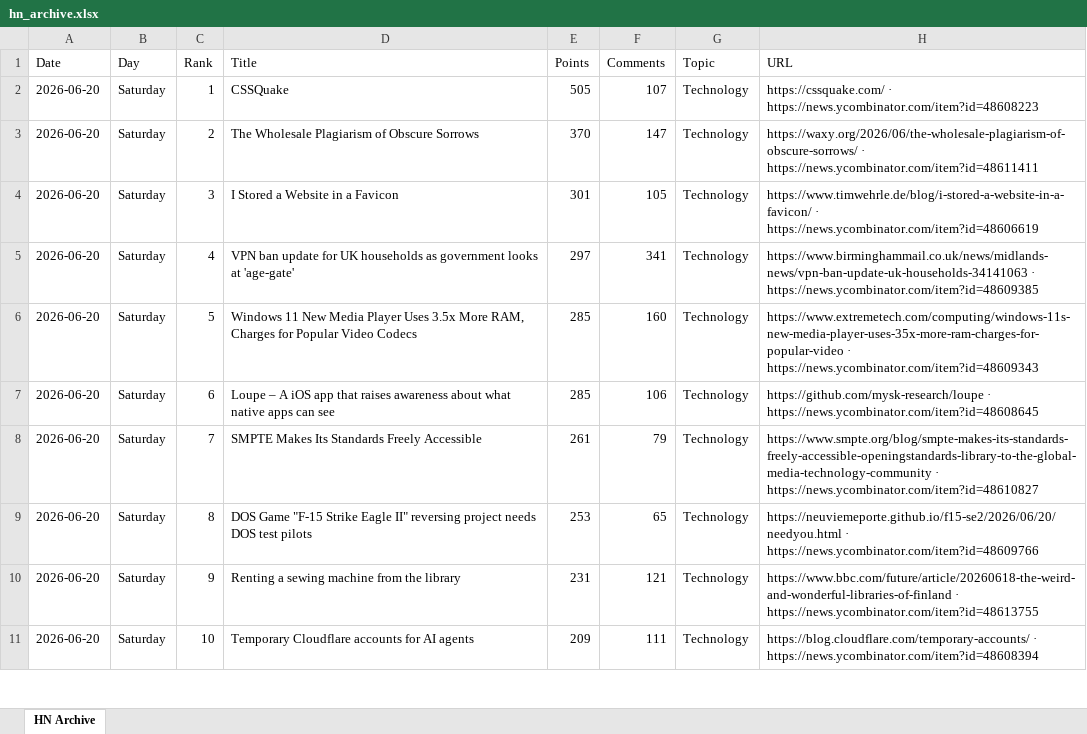
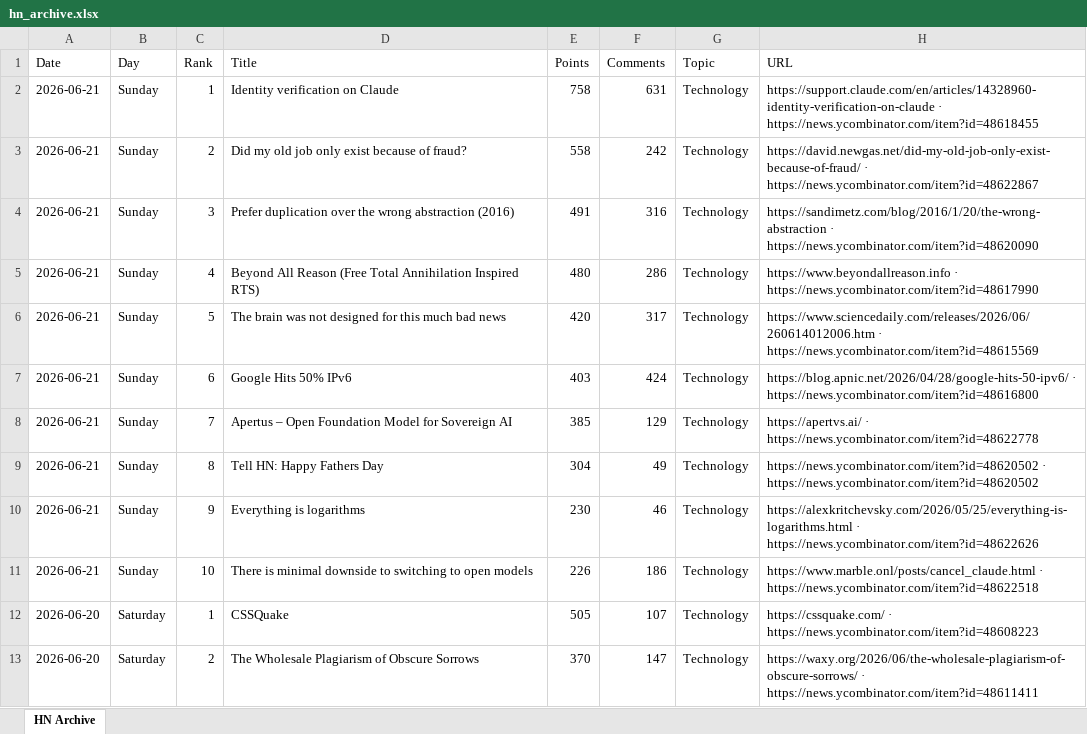
Before and after one commit to hankang156-eng/daily-digest, an Excel workbook: data/hn/hn_archive.xlsx, sheet HN Archive, drawn as a sheet; only a part is shown; the shorter side is filled out with more unchanged rows; values as stored, in another font and other column widths than the file's, no borders; the diff names each change by its address in the sheet, - before the commit and + after, or states it on an @@ line.

```diff
--- a/data/hn/hn_archive.xlsx (sheet HN Archive)
+++ b/data/hn/hn_archive.xlsx (sheet HN Archive)
+row 2: 2026-06-21 | Sunday | 1 | Identity verification on Claude | 758 | 631 | Technology | https://support.claude.com/en/articles/14328960-identity-verification-on-claude · https://news.ycombinator.com/item?id=48618455
+row 3: 2026-06-21 | Sunday | 2 | Did my old job only exist because of fraud? | 558 | 242 | Technology | https://david.newgas.net/did-my-old-job-only-exist-because-of-fraud/ · https://news.ycombinator.com/item?id=48622867
+row 4: 2026-06-21 | Sunday | 3 | Prefer duplication over the wrong abstraction (2016) | 491 | 316 | Technology | https://sandimetz.com/blog/2016/1/20/the-wrong-abstraction · https://news.ycombinator.com/item?id=48620090
+row 5: 2026-06-21 | Sunday | 4 | Beyond All Reason (Free Total Annihilation Inspired RTS) | 480 | 286 | Technology | https://www.beyondallreason.info · https://news.ycombinator.com/item?id=48617990
+row 6: 2026-06-21 | Sunday | 5 | The brain was not designed for this much bad news | 420 | 317 | Technology | https://www.sciencedaily.com/releases/2026/06/260614012006.htm · https://news.ycombinator.com/item?id=48615569
+row 7: 2026-06-21 | Sunday | 6 | Google Hits 50% IPv6 | 403 | 424 | Technology | https://blog.apnic.net/2026/04/28/google-hits-50-ipv6/ · https://news.ycombinator.com/item?id=48616800
+row 8: 2026-06-21 | Sunday | 7 | Apertus – Open Foundation Model for Sovereign AI | 385 | 129 | Technology | https://apertvs.ai/ · https://news.ycombinator.com/item?id=48622778
+row 9: 2026-06-21 | Sunday | 8 | Tell HN: Happy Fathers Day | 304 | 49 | Technology | https://news.ycombinator.com/item?id=48620502 · https://news.ycombinator.com/item?id=48620502
+row 10: 2026-06-21 | Sunday | 9 | Everything is logarithms | 230 | 46 | Technology | https://alexkritchevsky.com/2026/05/25/everything-is-logarithms.html · https://news.ycombinator.com/item?id=48622626
+row 11: 2026-06-21 | Sunday | 10 | There is minimal downside to switching to open models | 226 | 186 | Technology | https://www.marble.onl/posts/cancel_claude.html · https://news.ycombinator.com/item?id=48622518
```
Also changed, not shown: data/digest_archives/dd_archive.xlsx, 9 other files.
